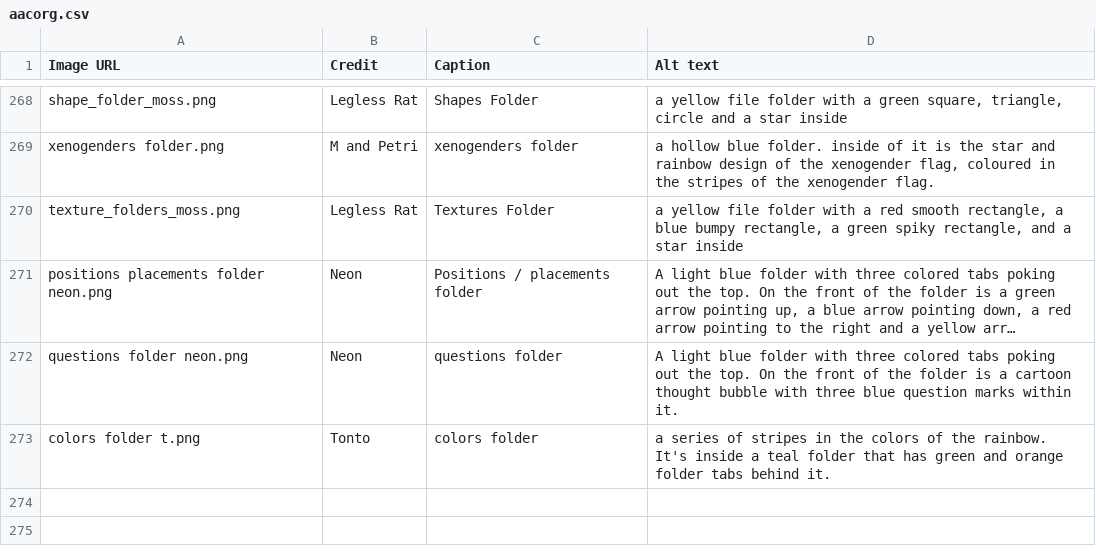
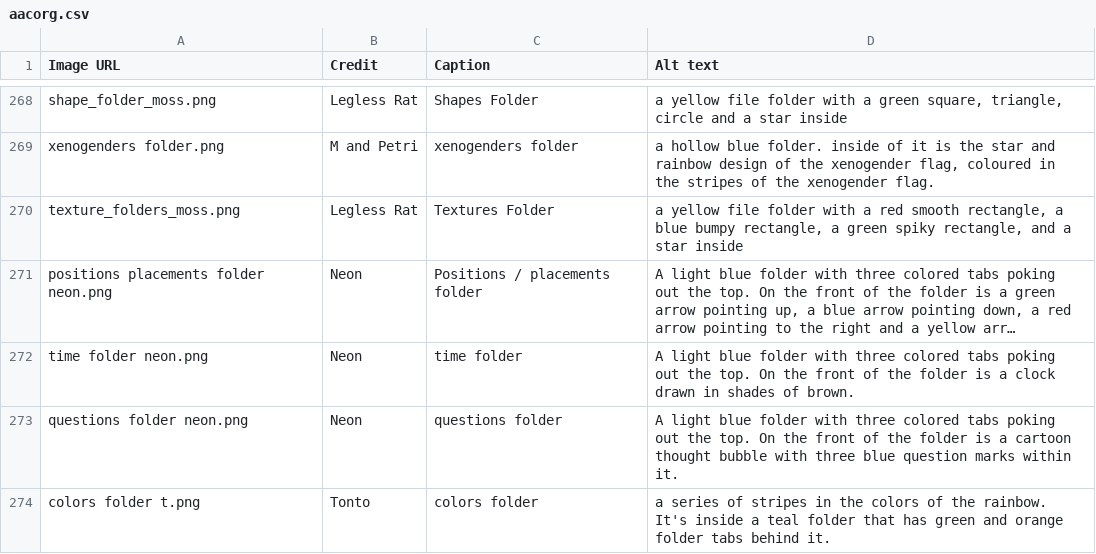
Before and after one commit to goldstargloww/aacil, a CSV file: site/AAC Org/aacorg.csv, drawn as a sheet; only a part is shown, gaps mark what is left out; long unchanged cells end in …; the diff names each change by its address in the sheet, - before the commit and + after, or states it on an @@ line.

```diff
--- a/site/AAC Org/aacorg.csv
+++ b/site/AAC Org/aacorg.csv
+row 272: time folder neon.png | Neon | time folder | A light blue folder with three colored tabs poking out the top. On the front of the folder is a clock drawn in shades of brown.
```
Also changed, not shown: site/AAC Org/templates/templates.csv.
